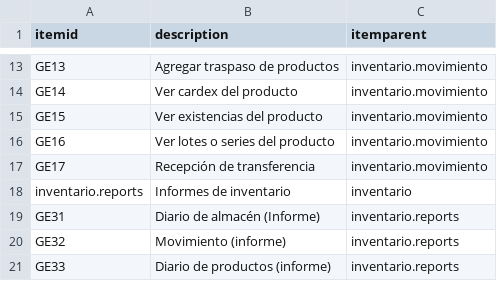
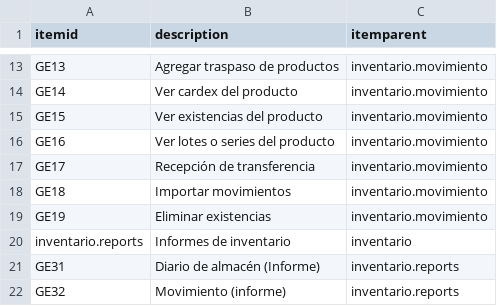
Before and after one commit to Induxsoft/movinv, a CSV file: src/inventario/_install/initial_data/sitem.csv, drawn as a sheet; only a part is shown, gaps mark what is left out; the shorter side is filled out with more unchanged rows; the diff names each change by its address in the sheet, - before the commit and + after, or states it on an @@ line.

```diff
--- a/src/inventario/_install/initial_data/sitem.csv
+++ b/src/inventario/_install/initial_data/sitem.csv
+row 18: GE18 | Importar movimientos | inventario.movimiento
+row 19: GE19 | Eliminar existencias | inventario.movimiento
```
Also changed, not shown: src/inventario/_install/app_info/sys_app_item_action.csv, 6 other files.
